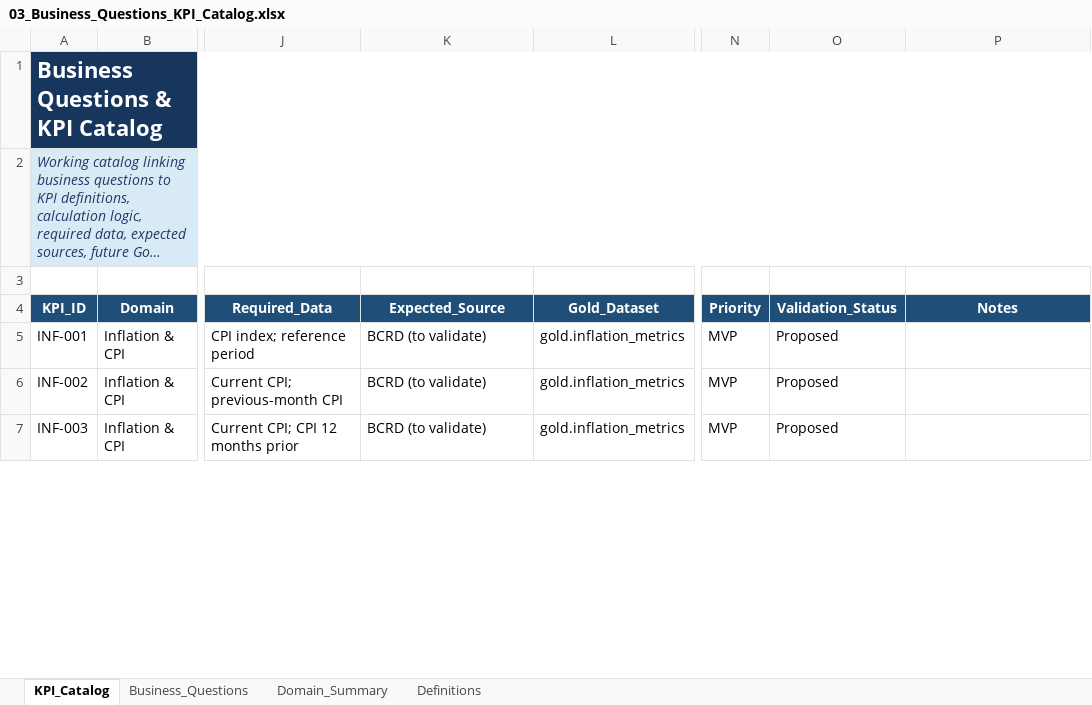
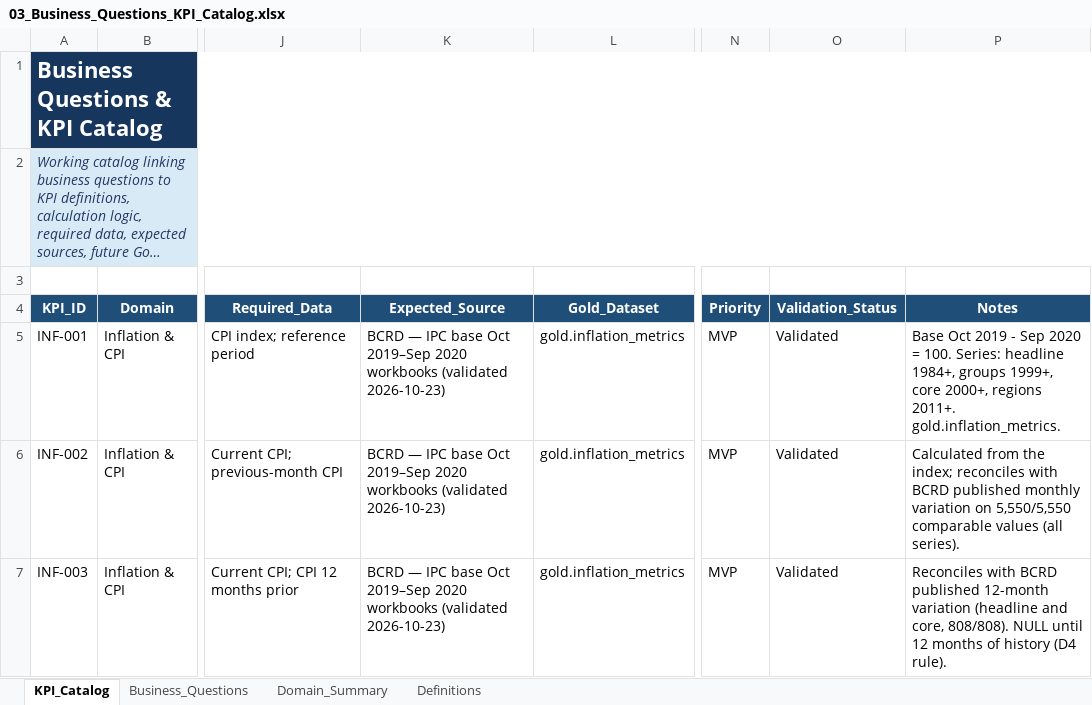
Before and after one commit to Stanly06/rd-economic-financial-intelligence, an Excel workbook: docs/03_Business_Questions_KPI_Catalog.xlsx, sheet KPI_Catalog, drawn as a sheet; only a part is shown, gaps mark what is left out; long unchanged cells end in …; values as stored, in another font and other column widths than the file's, no borders; conditional formats and table styles not drawn; the diff covers the shown part only; the diff names each change by its address in the sheet, - before the commit and + after, or states it on an @@ line.

Commit message:
docs: validate INF KPIs, add COL KPIs and document CPI pipelines, Job and Power BI

```diff
--- a/docs/03_Business_Questions_KPI_Catalog.xlsx (sheet KPI_Catalog)
+++ b/docs/03_Business_Questions_KPI_Catalog.xlsx (sheet KPI_Catalog)
-K5:K7 (Expected_Source): BCRD (to validate)
+K5:K7 (Expected_Source): BCRD — IPC base Oct 2019–Sep 2020 workbooks (validated 2026-10-23)
-O5:O7 (Validation_Status): Proposed
+O5:O7 (Validation_Status): Validated
-P5 (Notes): (empty)
+P5 (Notes): Base Oct 2019 - Sep 2020 = 100. Series: headline 1984+, groups 1999+, core 2000+, regions 2011+. gold.inflation_metrics.
-P6 (Notes): (empty)
+P6 (Notes): Calculated from the index; reconciles with BCRD published monthly variation on 5,550/5,550 comparable values (all series).
-P7 (Notes): (empty)
+P7 (Notes): Reconciles with BCRD published 12-month variation (headline and core, 808/808). NULL until 12 months of history (D4 rule).
```
Also changed, not shown: 3 added rows and 11 edited cells elsewhere in this sheet, sheet Domain_Summary, sheet Business_Questions, 3 other files.
